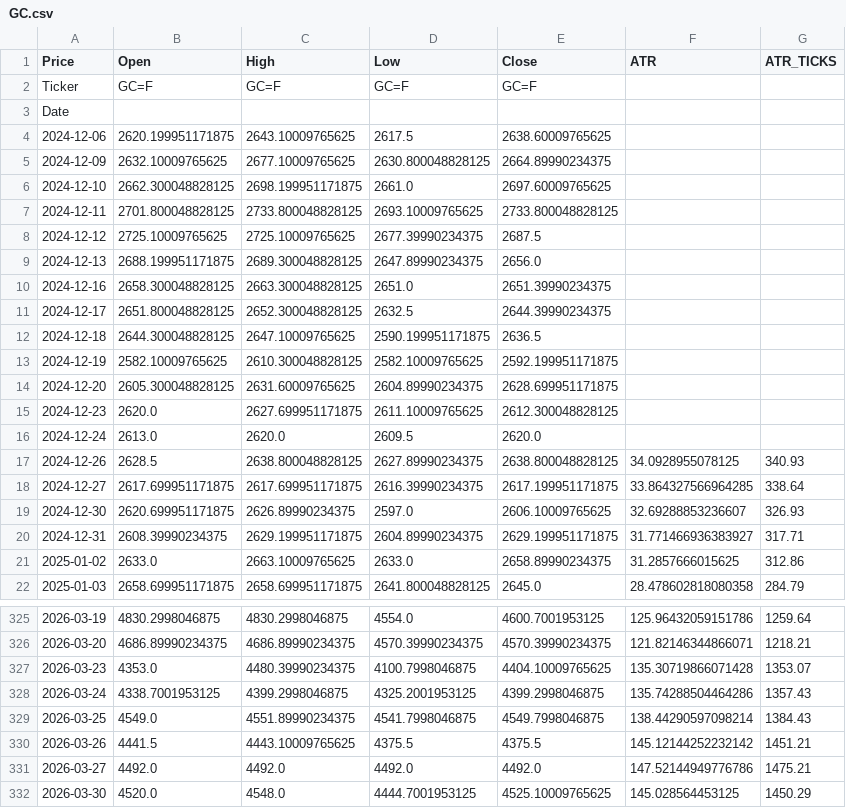
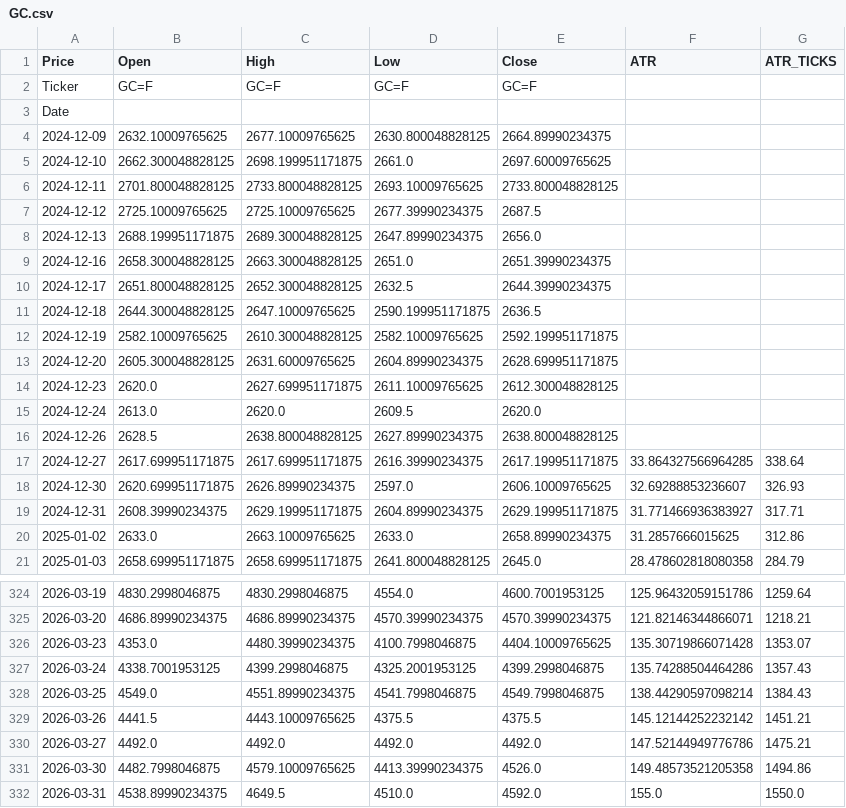
Before and after one commit to tusiklavan13/QuickLot, a CSV file: history/GC.csv, drawn as a sheet; only a part is shown, gaps mark what is left out.

Commit message:
chore(history): update CSV + market-history.json

```diff
--- a/history/GC.csv
+++ b/history/GC.csv
@@ -3,3 +3,2 @@ Ticker,GC=F,GC=F,GC=F,GC=F,,
 Date,,,,,,
-2024-12-06,2620.199951171875,2643.10009765625,2617.5,2638.60009765625,,
 2024-12-09,2632.10009765625,2677.10009765625,2630.800048828125,2664.89990234375,,
@@ -16,3 +15,3 @@ Date,,,,,,
 2024-12-24,2613.0,2620.0,2609.5,2620.0,,
-2024-12-26,2628.5,2638.800048828125,2627.89990234375,2638.800048828125,34.0928955078125,340.93
+2024-12-26,2628.5,2638.800048828125,2627.89990234375,2638.800048828125,,
 2024-12-27,2617.699951171875,2617.699951171875,2616.39990234375,2617.199951171875,33.864327566964285,338.64
@@ -331,2 +330,3 @@ Date,,,,,,
 2026-03-27,4492.0,4492.0,4492.0,4492.0,147.52144949776786,1475.21
-2026-03-30,4520.0,4548.0,4444.7001953125,4525.10009765625,145.028564453125,1450.29
+2026-03-30,4482.7998046875,4579.10009765625,4413.39990234375,4526.0,149.48573521205358,1494.86
+2026-03-31,4538.89990234375,4649.5,4510.0,4592.0,155.0,1550.0
```
Also changed, not shown: history/MGC.csv, history/MYM.csv, 16 other files.
